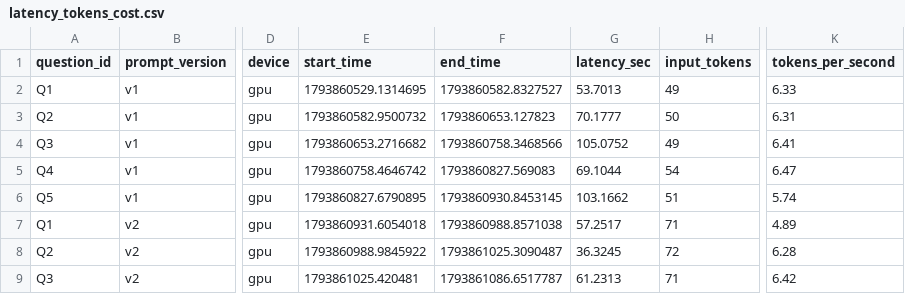
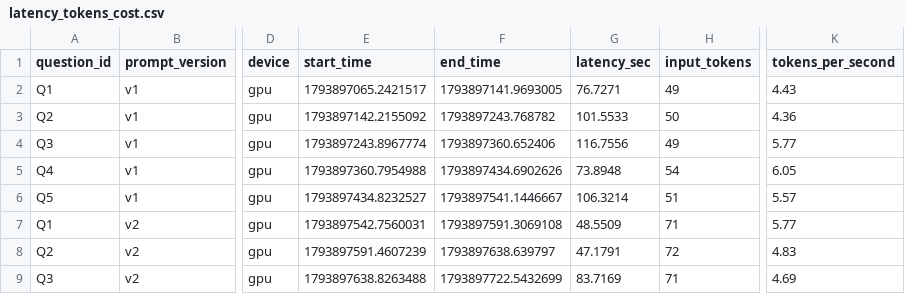
Before and after one commit to anmol-sinha-coder/BITS-MLOps-AIMLZG523_Assignment-2, a CSV file: outputs/latency_tokens_cost.csv, drawn as a sheet; only a part is shown, gaps mark what is left out; the diff covers the shown part only; the diff names each change by its address in the sheet, - before the commit and + after, or states it on an @@ line.

```diff
--- a/outputs/latency_tokens_cost.csv
+++ b/outputs/latency_tokens_cost.csv
-E2 (start_time): 1793860529.1314695
+E2 (start_time): 1793897065.2421517
-F2 (end_time): 1793860582.8327527
+F2 (end_time): 1793897141.9693005
-G2 (latency_sec): 53.7013
+G2 (latency_sec): 76.7271
-K2 (tokens_per_second): 6.33
+K2 (tokens_per_second): 4.43
-E3 (start_time): 1793860582.9500732
+E3 (start_time): 1793897142.2155092
-F3 (end_time): 1793860653.127823
+F3 (end_time): 1793897243.768782
-G3 (latency_sec): 70.1777
+G3 (latency_sec): 101.5533
-K3 (tokens_per_second): 6.31
+K3 (tokens_per_second): 4.36
-E4 (start_time): 1793860653.2716682
+E4 (start_time): 1793897243.8967774
-F4 (end_time): 1793860758.3468566
+F4 (end_time): 1793897360.652406
-G4 (latency_sec): 105.0752
+G4 (latency_sec): 116.7556
-K4 (tokens_per_second): 6.41
+K4 (tokens_per_second): 5.77
-E5 (start_time): 1793860758.4646742
+E5 (start_time): 1793897360.7954988
-F5 (end_time): 1793860827.569083
+F5 (end_time): 1793897434.6902626
-G5 (latency_sec): 69.1044
+G5 (latency_sec): 73.8948
-K5 (tokens_per_second): 6.47
+K5 (tokens_per_second): 6.05
-E6 (start_time): 1793860827.6790895
+E6 (start_time): 1793897434.8232527
-F6 (end_time): 1793860930.8453145
+F6 (end_time): 1793897541.1446667
-G6 (latency_sec): 103.1662
+G6 (latency_sec): 106.3214
-K6 (tokens_per_second): 5.74
+K6 (tokens_per_second): 5.57
-E7 (start_time): 1793860931.6054018
+E7 (start_time): 1793897542.7560031
-F7 (end_time): 1793860988.8571038
+F7 (end_time): 1793897591.3069108
-G7 (latency_sec): 57.2517
+G7 (latency_sec): 48.5509
-K7 (tokens_per_second): 4.89
+K7 (tokens_per_second): 5.77
-E8 (start_time): 1793860988.9845922
+E8 (start_time): 1793897591.4607239
-F8 (end_time): 1793861025.3090487
+F8 (end_time): 1793897638.639797
-G8 (latency_sec): 36.3245
+G8 (latency_sec): 47.1791
-K8 (tokens_per_second): 6.28
+K8 (tokens_per_second): 4.83
-E9 (start_time): 1793861025.420481
+E9 (start_time): 1793897638.8263488
-F9 (end_time): 1793861086.6517787
+F9 (end_time): 1793897722.5432699
-G9 (latency_sec): 61.2313
+G9 (latency_sec): 83.7169
-K9 (tokens_per_second): 6.42
+K9 (tokens_per_second): 4.69
```
Also changed, not shown: 28 edited cells elsewhere in this file, outputs/prompt_evaluation_results.csv, 44 other files.
